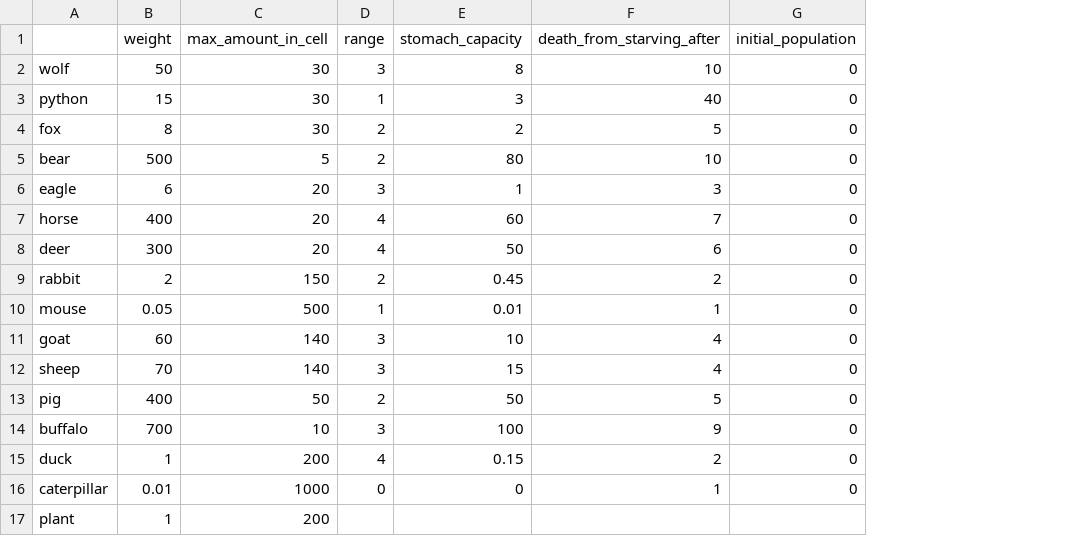
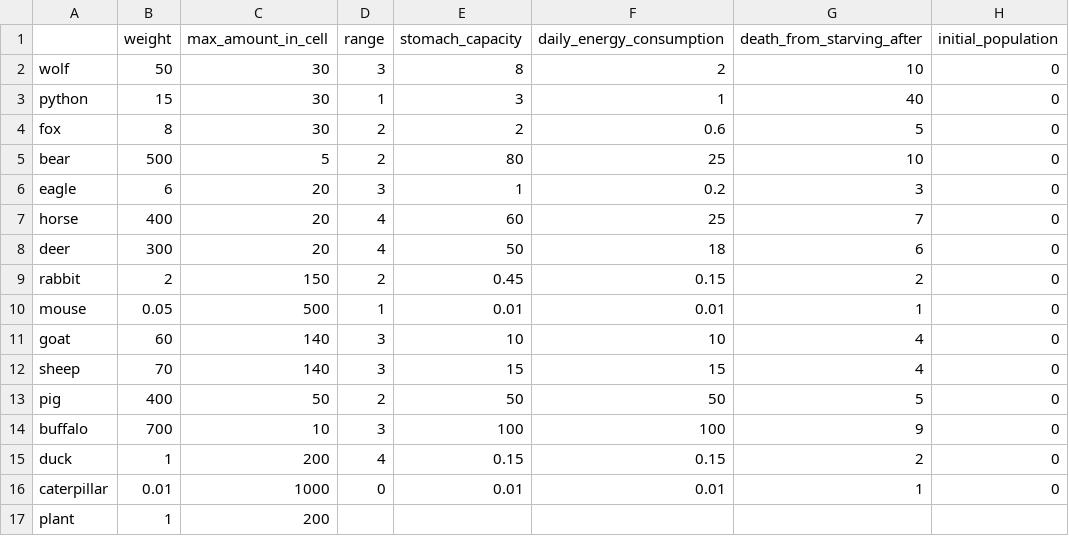
Before and after one commit to msch4ever/island_of_death, a CSV file: src/main/resources/animal_spec.csv, drawn as a sheet; only a part is shown; the diff names each change by its address in the sheet, - before the commit and + after, or states it on an @@ line.

Commit message:
AnimalProperties init and reflection magic

```diff
--- a/src/main/resources/animal_spec.csv
+++ b/src/main/resources/animal_spec.csv
+column F (daily_energy_consumption), rows 2-16: 2 | 1 | 0.6 | 25 | 0.2 | 25 | 18 | 0.15 | 0.01 | 10 | 15 | 50 | 100 | 0.15 | 0.01
-E16 (stomach_capacity): 0
+E16 (stomach_capacity): 0.01
```
Also changed, not shown: 12 other files.
